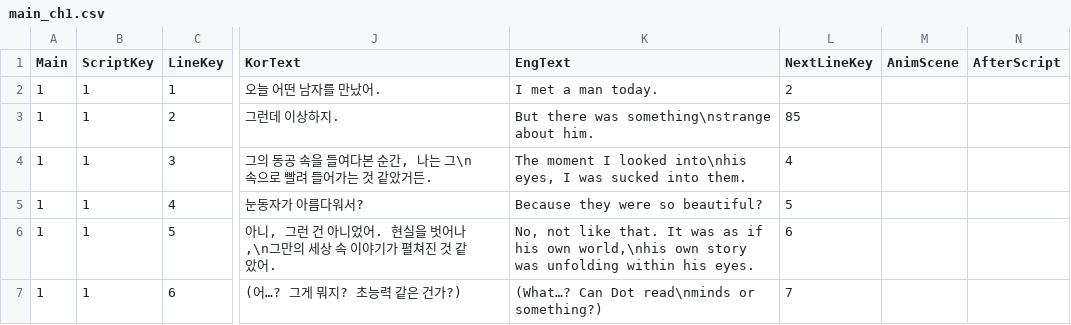
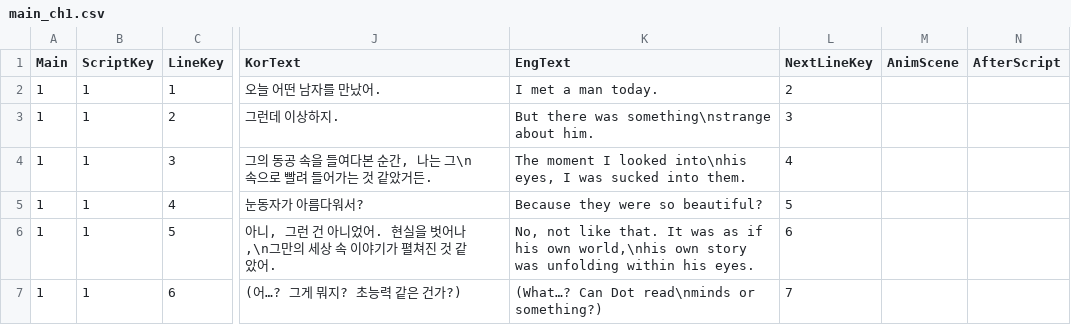
Before and after one commit to MungchiTheBlackThing/The-Black-Thing, a CSV file: Assets/Resources/CSV/main_ch1.csv, drawn as a sheet; only a part is shown, gaps mark what is left out; the diff names each change by its address in the sheet, - before the commit and + after, or states it on an @@ line.

```diff
--- a/Assets/Resources/CSV/main_ch1.csv
+++ b/Assets/Resources/CSV/main_ch1.csv
-L3 (NextLineKey): 85
+L3 (NextLineKey): 3
```
Also changed, not shown: 12 other files.
